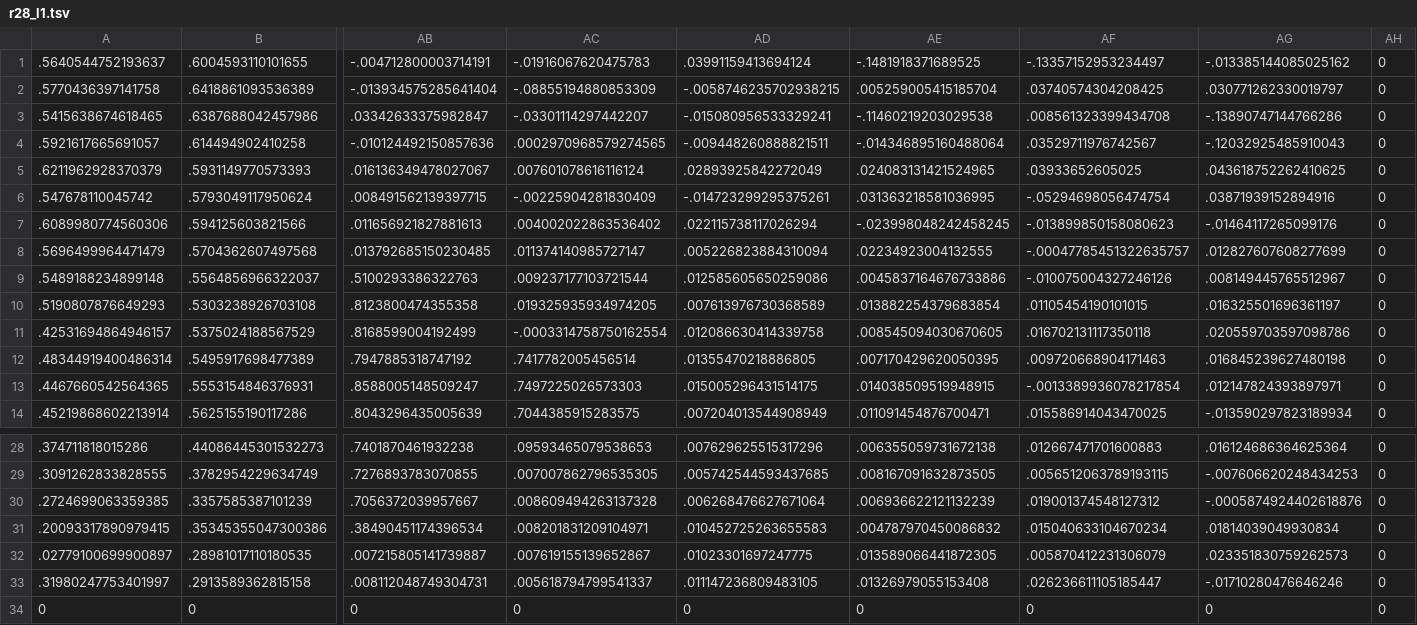
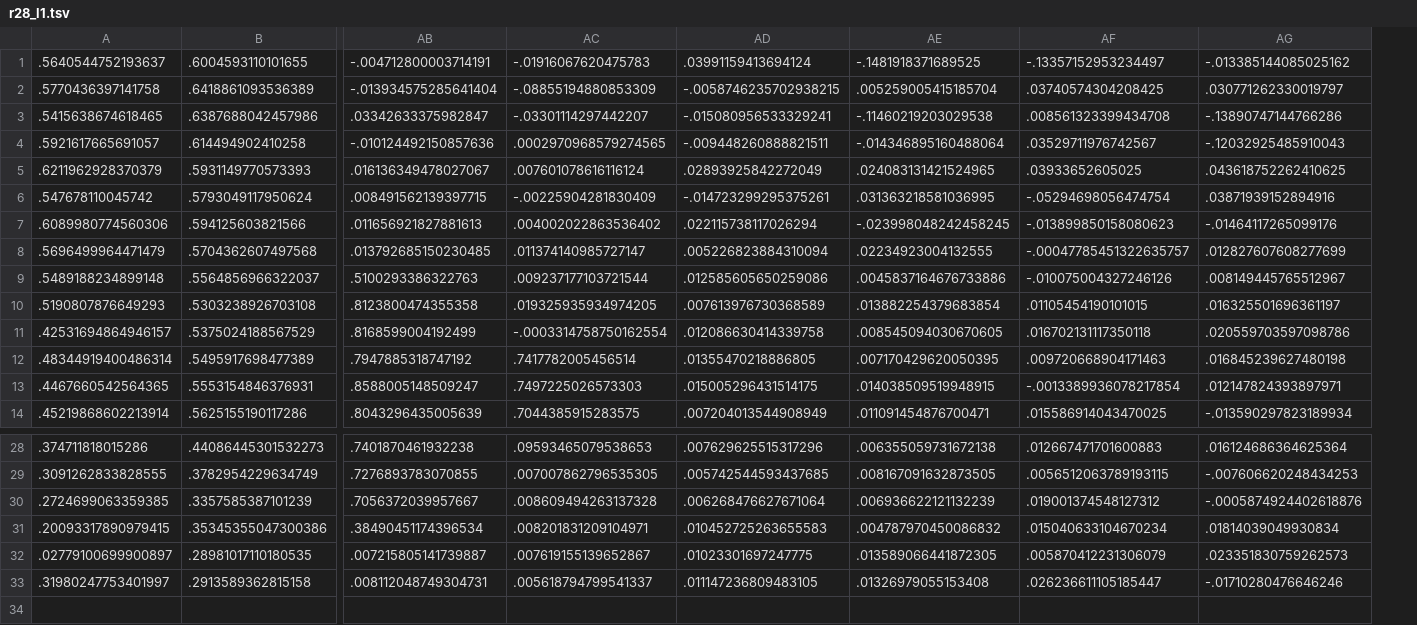
Before and after one commit to sontanon/ProyectoLorenz, a TSV file: r28_l1.tsv, drawn as a sheet; only a part is shown, gaps mark what is left out; rows hold the shown columns only; the diff names each change by its address in the sheet, - before the commit and + after, or states it on an @@ line.

```diff
--- a/r28_l1.tsv
+++ b/r28_l1.tsv
-column AH, rows 1-14: all 0; rows 28-33: all 0
-row 34: 0 | 0 | 0 | 0 | 0 | 0 | 0 | 0 | 0
```
Also changed, not shown: r28_l2.tsv, r28_l3.tsv, 19 other files.
